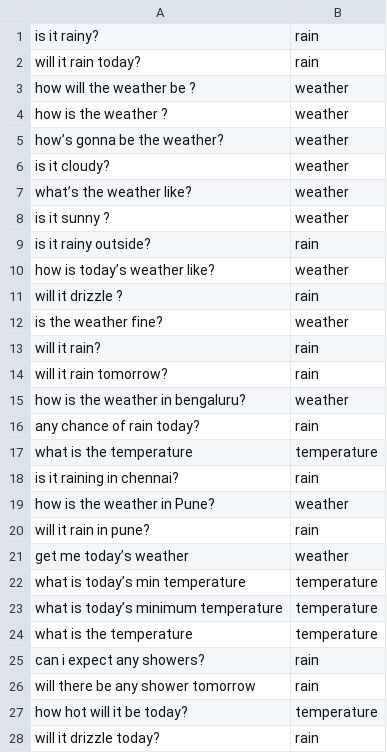
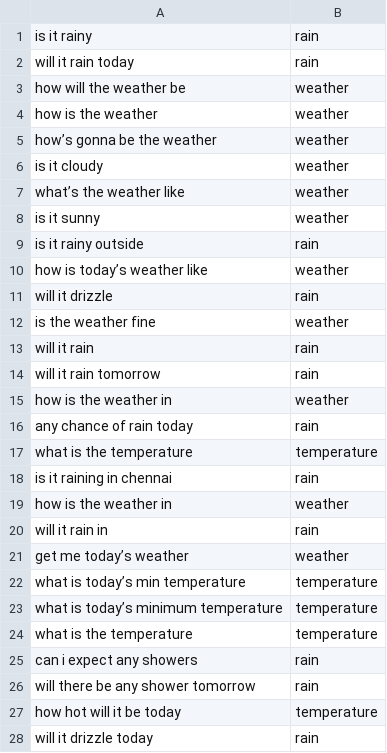
Before and after one commit to AayushMehrotra/WeatherForecastChatBot, a CSV file: src/weathertrain.csv, drawn as a sheet; only a part is shown; the diff covers the shown part only.

```diff
--- a/src/weathertrain.csv
+++ b/src/weathertrain.csv
@@ -1,21 +1,21 @@
-is it rainy?,rain
-will it rain today?,rain
-how will the weather be ?,weather
-how is the weather ?,weather
-how’s gonna be the weather?,weather
-is it cloudy?,weather
-what’s the weather like?,weather
-is it sunny ?,weather
-is it rainy outside?,rain
-how is today’s weather like?,weather
-will it drizzle ?,rain
-is the weather fine?,weather
-will it rain?,rain
-will it rain tomorrow?,rain
-how is the weather in bengaluru?,weather
-any chance of rain today?,rain
+is it rainy,rain
+will it rain today,rain
+how will the weather be,weather
+how is the weather,weather
+how’s gonna be the weather,weather
+is it cloudy,weather
+what’s the weather like,weather
+is it sunny,weather
+is it rainy outside,rain
+how is today’s weather like,weather
+will it drizzle,rain
+is the weather fine,weather
+will it rain,rain
+will it rain tomorrow,rain
+how is the weather in,weather
+any chance of rain today,rain
 what is the temperature ,temperature
-is it raining in chennai?,rain
-how is the weather in Pune?,weather
-will it rain in pune?,rain
+is it raining in chennai,rain
+how is the weather in ,weather
+will it rain in,rain
 get me today’s weather,weather
@@ -24,5 +24,5 @@ what is today’s minimum temperature,temperature
 what is the temperature ,temperature
-can i expect any showers?,rain
+can i expect any showers,rain
 will there be any shower tomorrow,rain
-how hot will it be today?,temperature
-will it drizzle today?,rain
+how hot will it be today,temperature
+will it drizzle today,rain
```
Also changed, not shown: 40 removed rows and 29 edited cells elsewhere in this file, weathertrain.csv, 5 other files.
